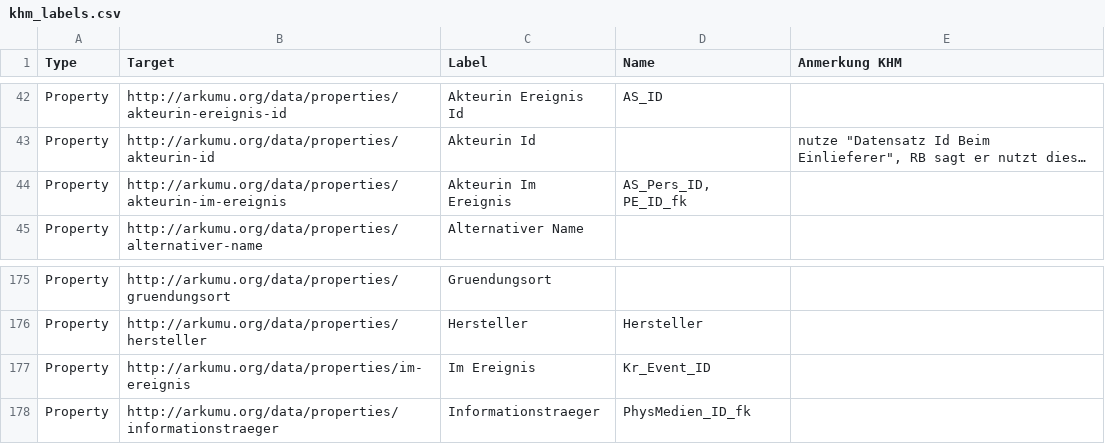
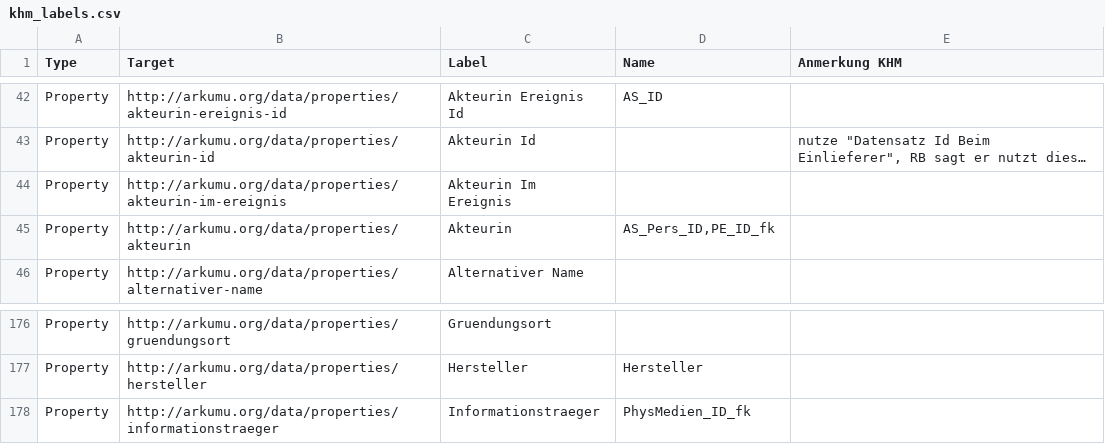
Before and after one commit to arkumu/arkumu-app, a CSV file: data/mappings/khm_labels.csv, drawn as a sheet; only a part is shown, gaps mark what is left out; long unchanged cells end in …; removed rows and columns are numbered as before the commit, all else as after; the diff names each change by its address in the sheet, - before the commit and + after, or states it on an @@ line.

```diff
--- a/data/mappings/khm_labels.csv
+++ b/data/mappings/khm_labels.csv
-D44 (Name): AS_Pers_ID, PE_ID_fk
+D44 (Name): (empty)
+row 45: Property | http://arkumu.org/data/properties/akteurin | Akteurin | AS_Pers_ID,PE_ID_fk
-row 177: Property | http://arkumu.org/data/properties/im-ereignis | Im Ereignis | Kr_Event_ID
```
Also changed, not shown: 3 other files.
